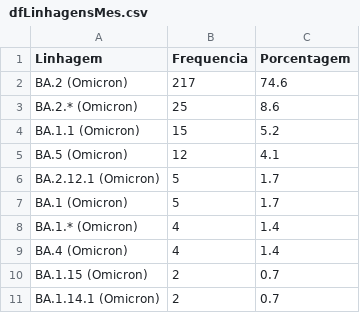
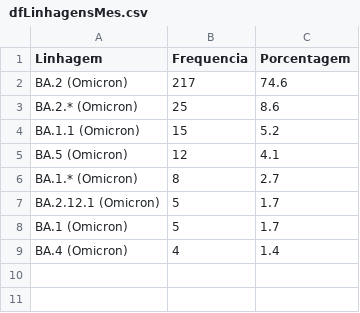
Before and after one commit to vanleiko/RedeGenomica, a CSV file: dfLinhagensMes.csv, drawn as a sheet; removed rows and columns are numbered as before the commit, all else as after; the diff names each change by its address in the sheet, - before the commit and + after, or states it on an @@ line.

```diff
--- a/dfLinhagensMes.csv
+++ b/dfLinhagensMes.csv
+row 6: BA.1.* (Omicron) | 8 | 2.7
-row 8: BA.1.* (Omicron) | 4 | 1.4
-row 10: BA.1.15 (Omicron) | 2 | 0.7
-row 11: BA.1.14.1 (Omicron) | 2 | 0.7
```
Also changed, not shown: dados_lacens_omicron.csv, dados_lacens_omicron_mapa.csv, 1 other file.
